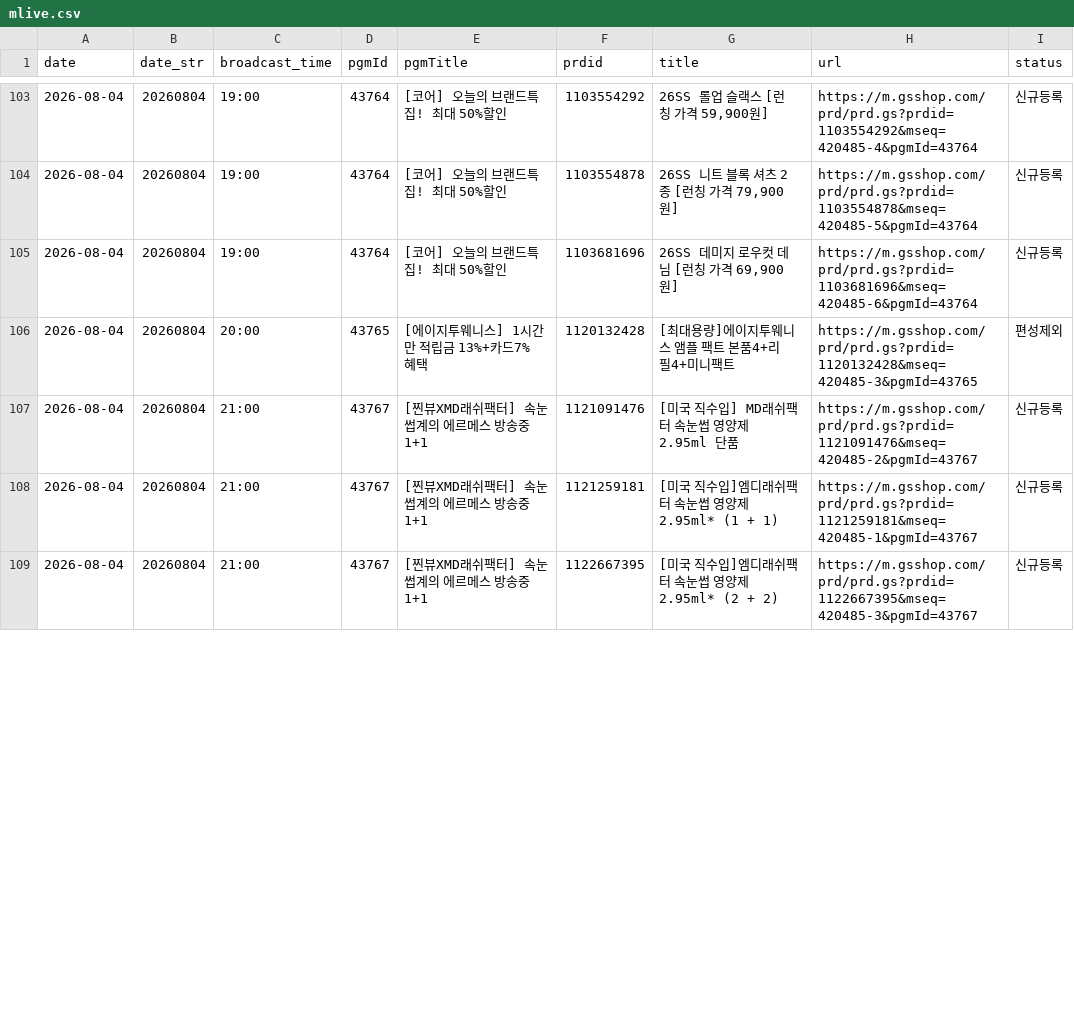
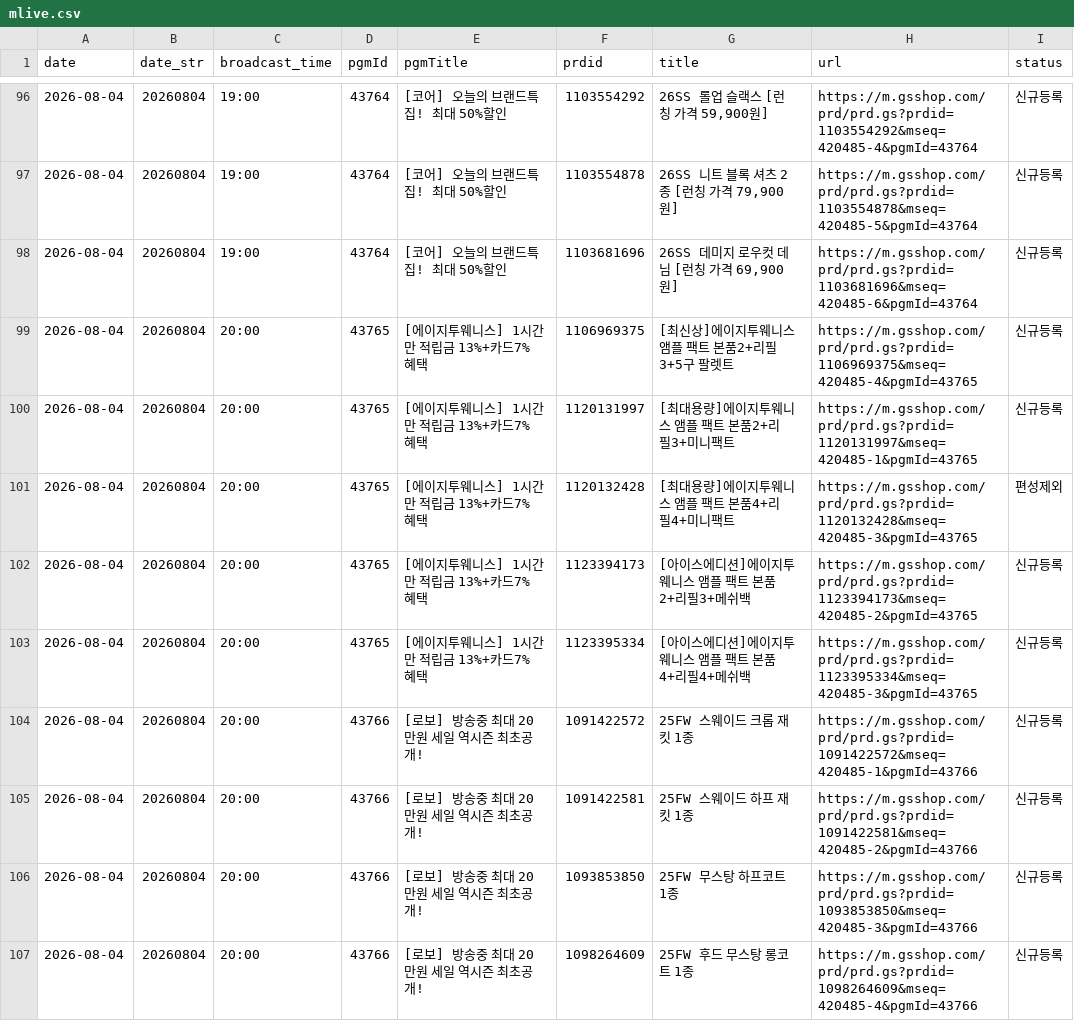
Before and after one commit to poodingcake-hue/GSMOBILE, a CSV file: data/mlive.csv, drawn as a sheet; only a part is shown, gaps mark what is left out; the shorter side is filled out with more unchanged rows; the diff covers the shown part only; the diff names each change by its address in the sheet, - before the commit and + after, or states it on an @@ line.

```diff
--- a/data/mlive.csv
+++ b/data/mlive.csv
+row 99: 2026-08-04 | 20260804 | 20:00 | 43765 | [에이지투웨니스] 1시간만 적립금 13%+카드7% 혜택 | 1106969375 | [최신상]에이지투웨니스 앰플 팩트 본품2+리필3+5구 팔렛트 | https://m.gsshop.com/prd/prd.gs?prdid=1106969375&mseq=420485-4&pgmId=43765 | 신규등록
+row 100: 2026-08-04 | 20260804 | 20:00 | 43765 | [에이지투웨니스] 1시간만 적립금 13%+카드7% 혜택 | 1120131997 | [최대용량]에이지투웨니스 앰플 팩트 본품2+리필3+미니팩트 | https://m.gsshop.com/prd/prd.gs?prdid=1120131997&mseq=420485-1&pgmId=43765 | 신규등록
+row 102: 2026-08-04 | 20260804 | 20:00 | 43765 | [에이지투웨니스] 1시간만 적립금 13%+카드7% 혜택 | 1123394173 | [아이스에디션]에이지투웨니스 앰플 팩트 본품2+리필3+메쉬백 | https://m.gsshop.com/prd/prd.gs?prdid=1123394173&mseq=420485-2&pgmId=43765 | 신규등록
+row 103: 2026-08-04 | 20260804 | 20:00 | 43765 | [에이지투웨니스] 1시간만 적립금 13%+카드7% 혜택 | 1123395334 | [아이스에디션]에이지투웨니스 앰플 팩트 본품4+리필4+메쉬백 | https://m.gsshop.com/prd/prd.gs?prdid=1123395334&mseq=420485-3&pgmId=43765 | 신규등록
+row 104: 2026-08-04 | 20260804 | 20:00 | 43766 | [로보] 방송중 최대 20만원 세일 역시즌 최초공개! | 1091422572 | 25FW 스웨이드 크롭 재킷 1종 | https://m.gsshop.com/prd/prd.gs?prdid=1091422572&mseq=420485-1&pgmId=43766 | 신규등록
+row 105: 2026-08-04 | 20260804 | 20:00 | 43766 | [로보] 방송중 최대 20만원 세일 역시즌 최초공개! | 1091422581 | 25FW 스웨이드 하프 재킷 1종 | https://m.gsshop.com/prd/prd.gs?prdid=1091422581&mseq=420485-2&pgmId=43766 | 신규등록
+row 106: 2026-08-04 | 20260804 | 20:00 | 43766 | [로보] 방송중 최대 20만원 세일 역시즌 최초공개! | 1093853850 | 25FW 무스탕 하프코트 1종 | https://m.gsshop.com/prd/prd.gs?prdid=1093853850&mseq=420485-3&pgmId=43766 | 신규등록
+row 107: 2026-08-04 | 20260804 | 20:00 | 43766 | [로보] 방송중 최대 20만원 세일 역시즌 최초공개! | 1098264609 | 25FW 후드 무스탕 롱코트 1종 | https://m.gsshop.com/prd/prd.gs?prdid=1098264609&mseq=420485-4&pgmId=43766 | 신규등록
```
Also changed, not shown: 2 added rows, 10 removed rows and 26 edited cells elsewhere in this file.
